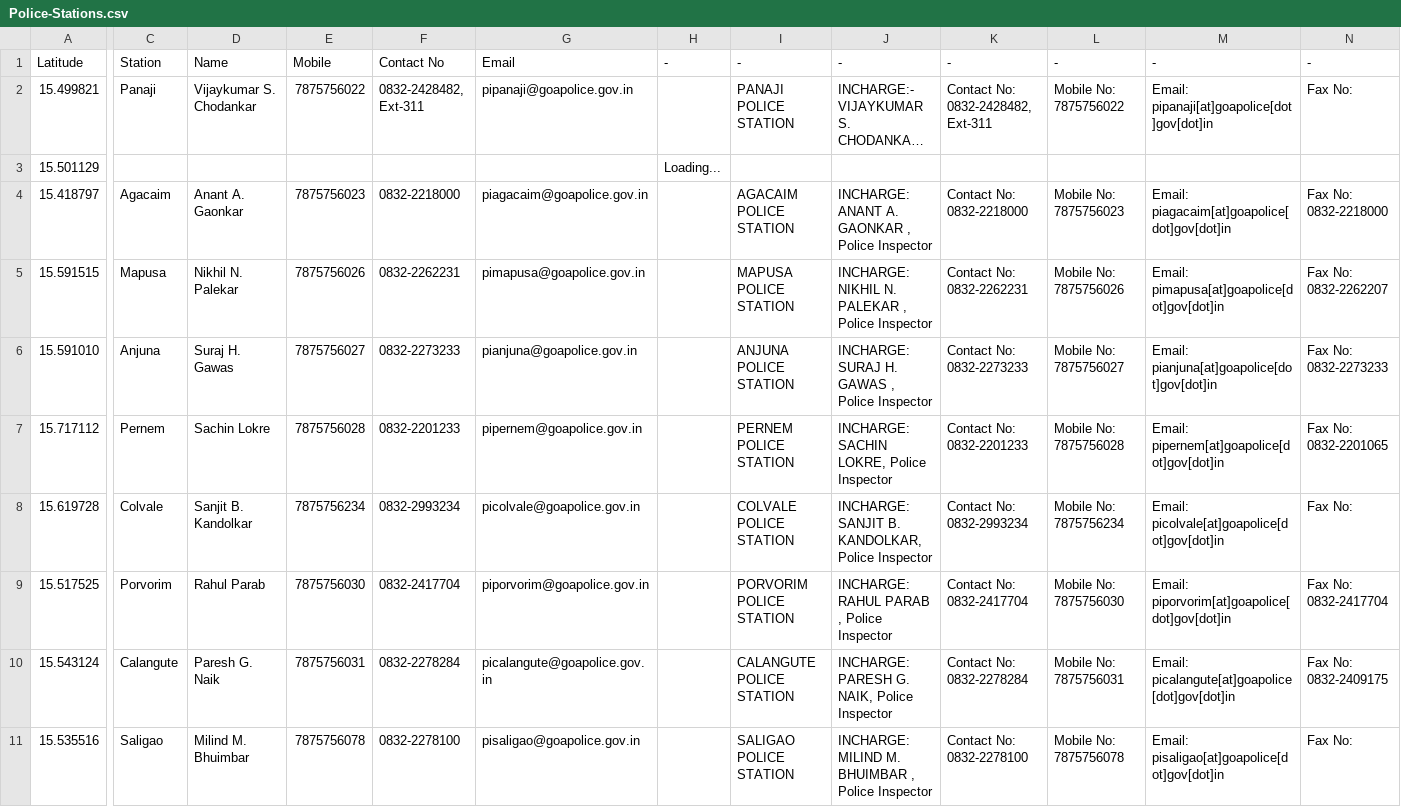
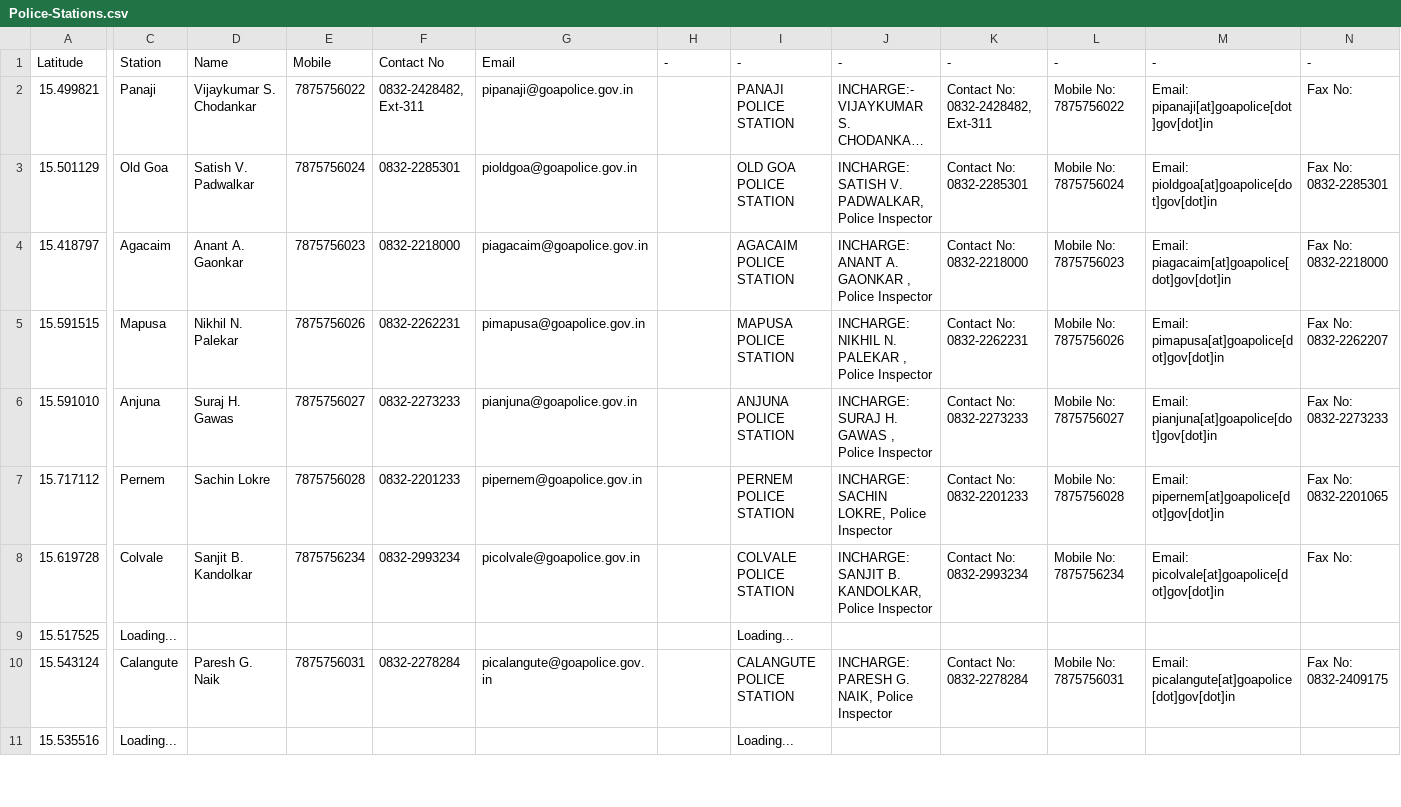
Before and after one commit to alansaviolobo/google-sheets-to-json-converter, a CSV file: data/Police-Stations.csv, drawn as a sheet; only a part is shown, gaps mark what is left out; long unchanged cells end in …; the diff covers the shown part only; the diff names each change by its address in the sheet, - before the commit and + after, or states it on an @@ line.

```diff
--- a/data/Police-Stations.csv
+++ b/data/Police-Stations.csv
-C3: (empty)
+C3: Old Goa
-D3: (empty)
+D3: Satish V. Padwalkar
-E3: (empty)
+E3: 7875756024
-F3: (empty)
+F3: 0832-2285301
-G3: (empty)
+G3: pioldgoa@goapolice.gov.in
-H3: Loading...
+H3: (empty)
-I3: (empty)
+I3: OLD GOA POLICE STATION
-J3: (empty)
+J3: INCHARGE: SATISH V. PADWALKAR, Police Inspector
-K3: (empty)
+K3: Contact No: 0832-2285301
-L3: (empty)
+L3: Mobile No: 7875756024
-M3: (empty)
+M3: Email: pioldgoa[at]goapolice[dot]gov[dot]in
-N3: (empty)
+N3: Fax No: 0832-2285301
-C9: Porvorim
+C9: Loading...
-D9: Rahul Parab
+D9: (empty)
-E9: 7875756030
+E9: (empty)
-F9: 0832-2417704
+F9: (empty)
-G9: piporvorim@goapolice.gov.in
+G9: (empty)
-I9: PORVORIM POLICE STATION
+I9: Loading...
-J9: INCHARGE: RAHUL PARAB , Police Inspector
+J9: (empty)
-K9: Contact No: 0832-2417704
+K9: (empty)
-L9: Mobile No: 7875756030
+L9: (empty)
-M9: Email: piporvorim[at]goapolice[dot]gov[dot]in
+M9: (empty)
-N9: Fax No: 0832-2417704
+N9: (empty)
-C11: Saligao
+C11: Loading...
-D11: Milind M. Bhuimbar
+D11: (empty)
-E11: 7875756078
+E11: (empty)
-F11: 0832-2278100
+F11: (empty)
-G11: pisaligao@goapolice.gov.in
+G11: (empty)
-I11: SALIGAO POLICE STATION
+I11: Loading...
-J11: INCHARGE: MILIND M. BHUIMBAR , Police Inspector
+J11: (empty)
-K11: Contact No: 0832-2278100
+K11: (empty)
-L11: Mobile No: 7875756078
+L11: (empty)
-M11: Email: pisaligao[at]goapolice[dot]gov[dot]in
+M11: (empty)
-N11: Fax No:
+N11: (empty)
```
Also changed, not shown: 66 edited cells elsewhere in this file, data/Boats.csv, 9 other files.
